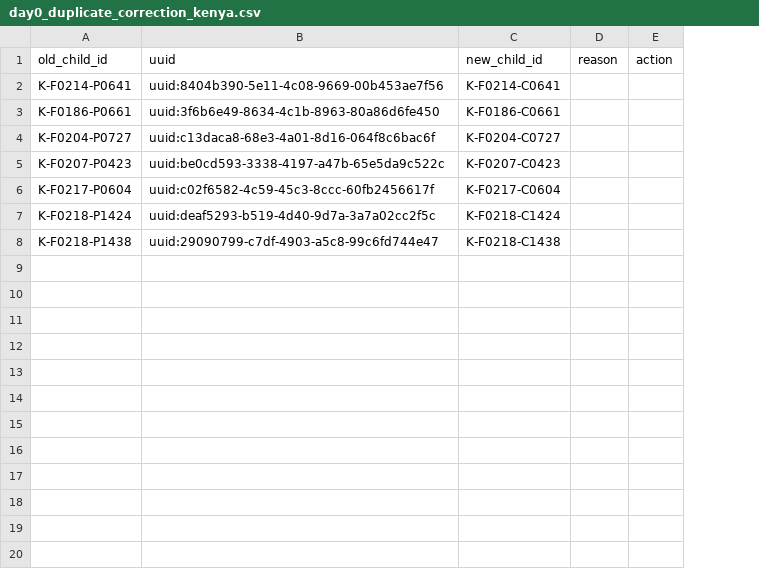
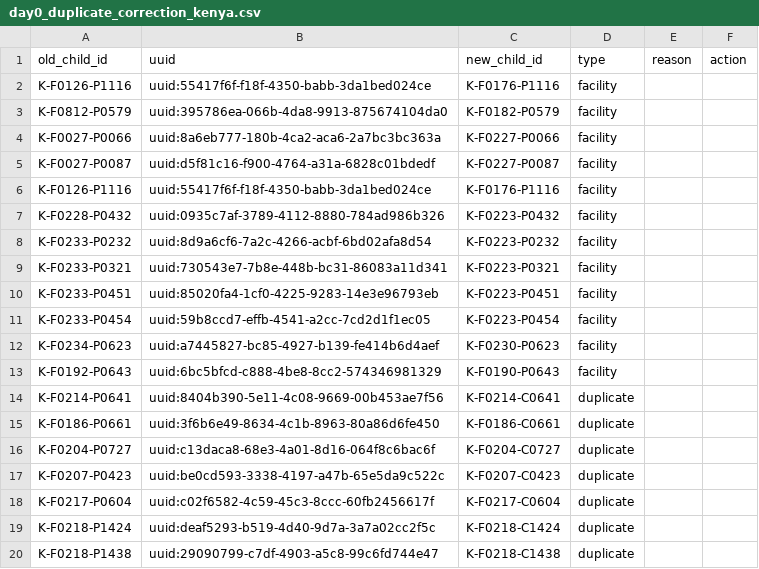
Before and after one commit to SwissTPH/timci, a CSV file: inst/extdata/cleaning/day0_duplicate_correction_kenya.csv, drawn as a sheet; the diff names each change by its address in the sheet, - before the commit and + after, or states it on an @@ line.

```diff
--- a/inst/extdata/cleaning/day0_duplicate_correction_kenya.csv
+++ b/inst/extdata/cleaning/day0_duplicate_correction_kenya.csv
+column D (type), rows 14-20: all duplicate
+row 2: K-F0126-P1116 | uuid:55417f6f-f18f-4350-babb-3da1bed024ce | K-F0176-P1116 | facility
+row 3: K-F0812-P0579 | uuid:395786ea-066b-4da8-9913-875674104da0 | K-F0182-P0579 | facility
+row 4: K-F0027-P0066 | uuid:8a6eb777-180b-4ca2-aca6-2a7bc3bc363a | K-F0227-P0066 | facility
+row 5: K-F0027-P0087 | uuid:d5f81c16-f900-4764-a31a-6828c01bdedf | K-F0227-P0087 | facility
+row 6: K-F0126-P1116 | uuid:55417f6f-f18f-4350-babb-3da1bed024ce | K-F0176-P1116 | facility
+row 7: K-F0228-P0432 | uuid:0935c7af-3789-4112-8880-784ad986b326 | K-F0223-P0432 | facility
+row 8: K-F0233-P0232 | uuid:8d9a6cf6-7a2c-4266-acbf-6bd02afa8d54 | K-F0223-P0232 | facility
+row 9: K-F0233-P0321 | uuid:730543e7-7b8e-448b-bc31-86083a11d341 | K-F0223-P0321 | facility
+row 10: K-F0233-P0451 | uuid:85020fa4-1cf0-4225-9283-14e3e96793eb | K-F0223-P0451 | facility
+row 11: K-F0233-P0454 | uuid:59b8ccd7-effb-4541-a2cc-7cd2d1f1ec05 | K-F0223-P0454 | facility
+row 12: K-F0234-P0623 | uuid:a7445827-bc85-4927-b139-fe414b6d4aef | K-F0230-P0623 | facility
+row 13: K-F0192-P0643 | uuid:6bc5bfcd-c888-4be8-8cc2-574346981329 | K-F0190-P0643 | facility
```
Also changed, not shown: 12 other files.
